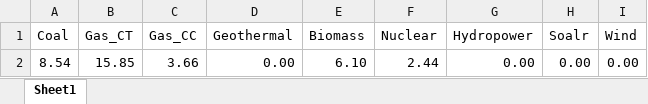
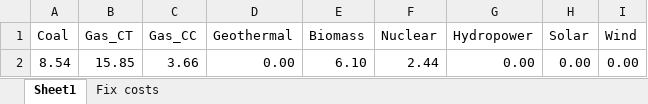
Before and after one commit to TimSchell98/ABM_electricity_sector_Germany, an Excel workbook: Operational_costs.xlsx, sheet Sheet1, drawn as a sheet; values as stored, in another font and other column widths than the file's, no borders; the diff names each change by its address in the sheet, - before the commit and + after, or states it on an @@ line.

```diff
--- a/Operational_costs.xlsx (sheet Sheet1)
+++ b/Operational_costs.xlsx (sheet Sheet1)
+sheet tab: Fix costs
-H1: Soalr
+H1: Solar
```
Also changed, not shown: Capex_nrel.xlsx, Installed_power.xlsx, 4 other files.
